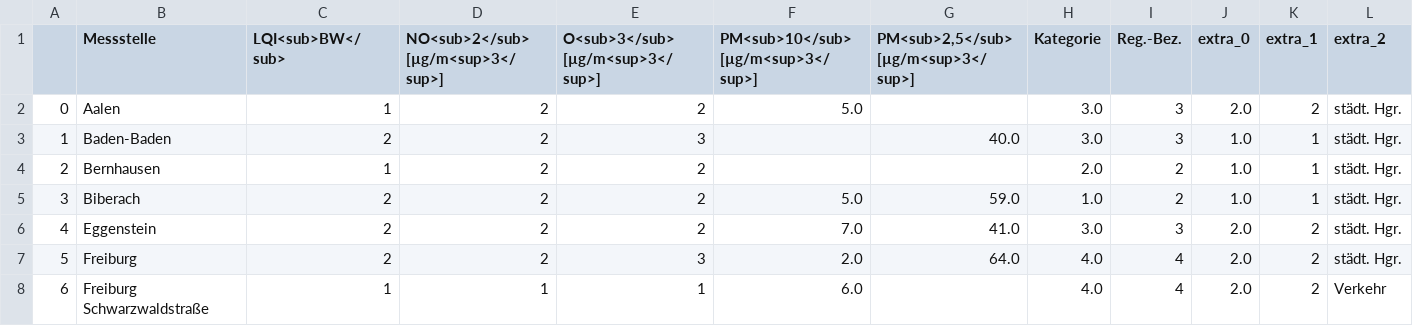
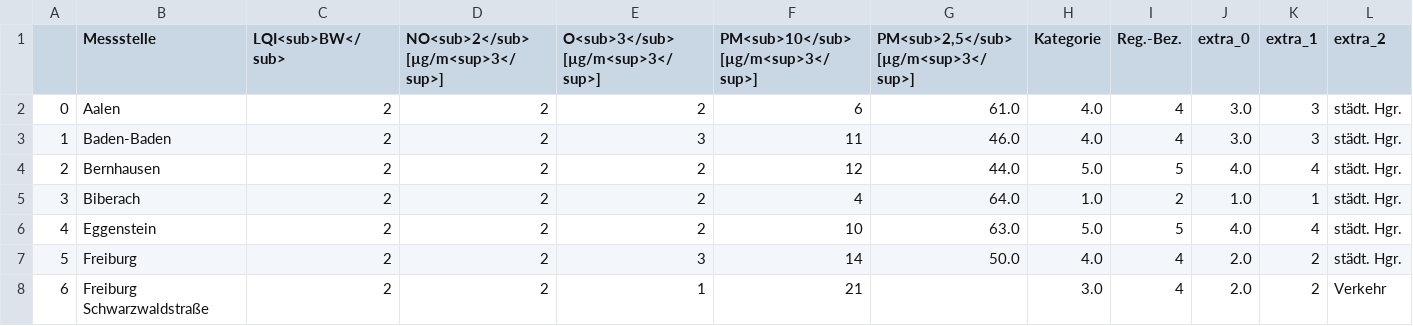
Before and after one commit to CHesseling/feinstaub_bw, a CSV file: lufttabelle.csv, drawn as a sheet; only a part is shown; the diff covers the shown part only; the diff names each change by its address in the sheet, - before the commit and + after, or states it on an @@ line.

```diff
--- a/lufttabelle.csv
+++ b/lufttabelle.csv
-C2 (LQI<sub>BW</sub>): 1
+C2 (LQI<sub>BW</sub>): 2
-F2: 5.0
+F2: 6
-G2: (empty)
+G2: 61.0
-H2:H3 (Kategorie): 3.0
+H2:H3 (Kategorie): 4.0
-I2:I3 (Reg.-Bez.): 3
+I2:I3 (Reg.-Bez.): 4
-J2 (extra_0): 2.0
+J2 (extra_0): 3.0
-K2 (extra_1): 2
+K2 (extra_1): 3
-F3: (empty)
+F3: 11
-G3: 40.0
+G3: 46.0
-J3 (extra_0): 1.0
+J3 (extra_0): 3.0
-K3 (extra_1): 1
+K3 (extra_1): 3
-C4 (LQI<sub>BW</sub>): 1
+C4 (LQI<sub>BW</sub>): 2
-F4: (empty)
+F4: 12
-G4: (empty)
+G4: 44.0
-H4 (Kategorie): 2.0
+H4 (Kategorie): 5.0
-I4 (Reg.-Bez.): 2
+I4 (Reg.-Bez.): 5
-J4 (extra_0): 1.0
+J4 (extra_0): 4.0
-K4 (extra_1): 1
+K4 (extra_1): 4
-F5: 5.0
+F5: 4
-G5: 59.0
+G5: 64.0
-F6: 7.0
+F6: 10
-G6: 41.0
+G6: 63.0
-H6 (Kategorie): 3.0
+H6 (Kategorie): 5.0
-I6 (Reg.-Bez.): 3
+I6 (Reg.-Bez.): 5
-J6 (extra_0): 2.0
+J6 (extra_0): 4.0
-K6 (extra_1): 2
+K6 (extra_1): 4
-F7: 2.0
+F7: 14
-G7: 64.0
+G7: 50.0
-C8 (LQI<sub>BW</sub>): 1
+C8 (LQI<sub>BW</sub>): 2
-D8: 1
+D8: 2
-F8: 6.0
+F8: 21
-H8 (Kategorie): 4.0
+H8 (Kategorie): 3.0
```
Also changed, not shown: 159 edited cells elsewhere in this file.
